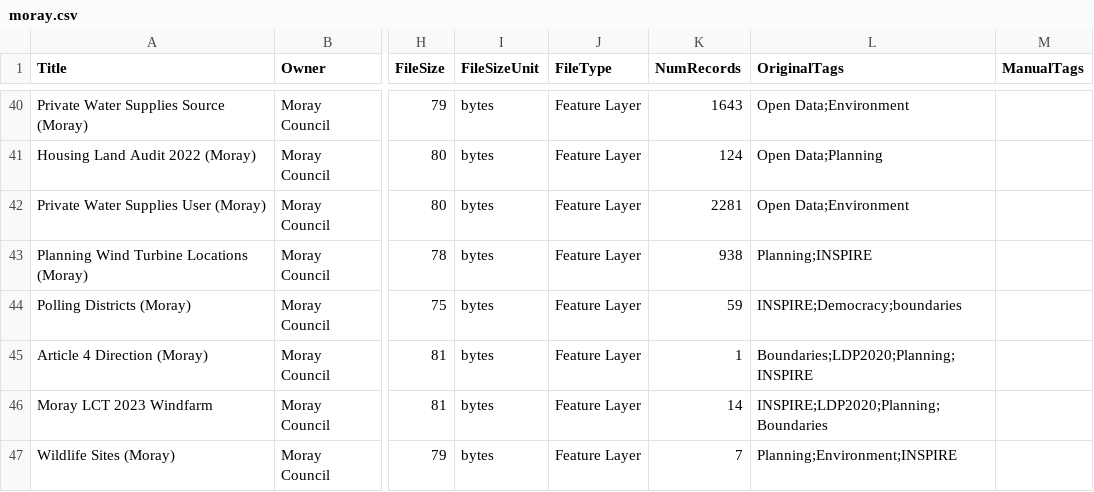
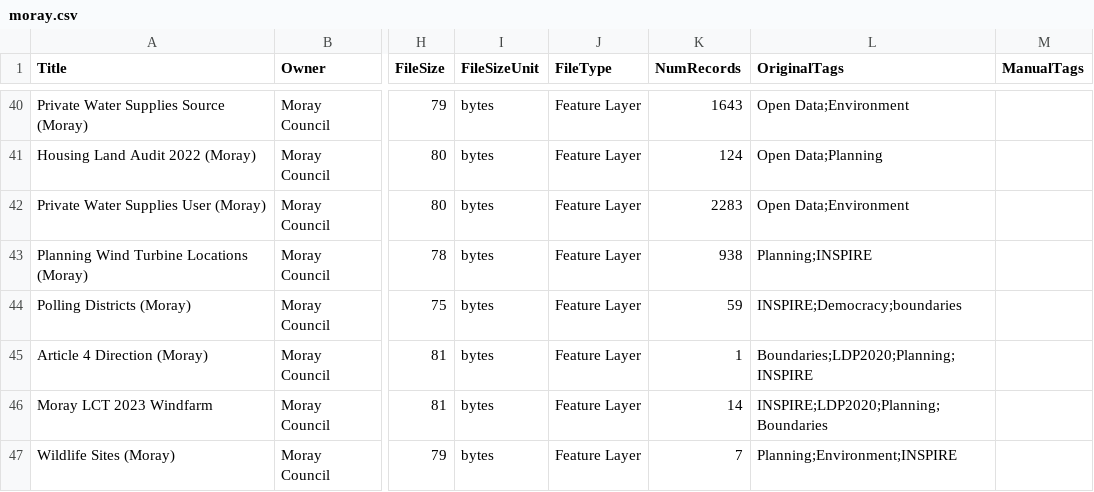
Before and after one commit to OpenDataScotland/the_od_bods, a CSV file: data/arcgis/moray.csv, drawn as a sheet; only a part is shown, gaps mark what is left out; the diff names each change by its address in the sheet, - before the commit and + after, or states it on an @@ line.

```diff
--- a/data/arcgis/moray.csv
+++ b/data/arcgis/moray.csv
-K42 (NumRecords): 2281
+K42 (NumRecords): 2283
```
Also changed, not shown: data/dcat/edinburgh.csv, data/dcat/glasgow.csv, 11 other files.
